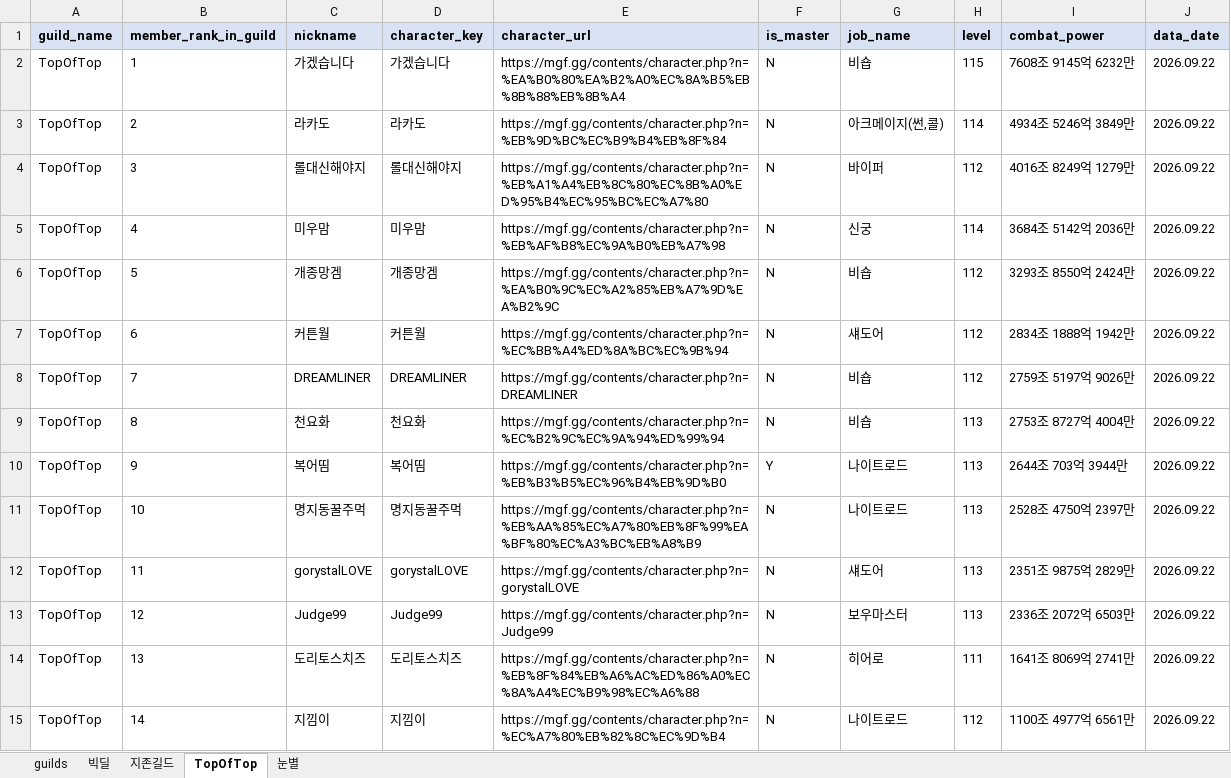
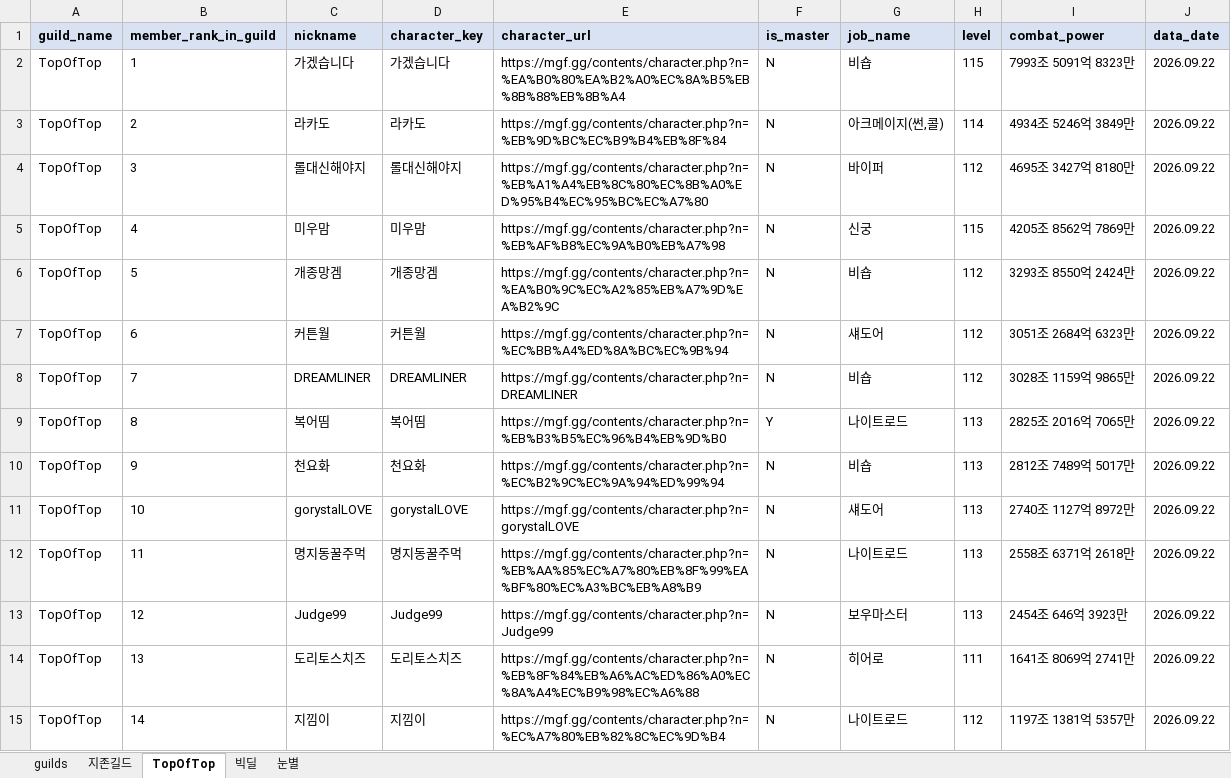
Before and after one commit to pogas/mgf_guild_match, an Excel workbook: reports/빅딜/빅딜_league_mgf_report.xlsx, sheet TopOfTop, drawn as a sheet; only a part is shown; values as stored, in another font and other column widths than the file's, no borders; the diff covers the shown part only; the diff names each change by its address in the sheet, - before the commit and + after, or states it on an @@ line.

```diff
--- a/reports/빅딜/빅딜_league_mgf_report.xlsx (sheet TopOfTop)
+++ b/reports/빅딜/빅딜_league_mgf_report.xlsx (sheet TopOfTop)
@@ sheet tab order changed: guilds | 지존길드 | TopOfTop | 빅딜 | 눈별 @@
-I2 (combat_power): 7608조 9145억 6232만
+I2 (combat_power): 7993조 5091억 8323만
-I4 (combat_power): 4016조 8249억 1279만
+I4 (combat_power): 4695조 3427억 8180만
-H5 (level): 114
+H5 (level): 115
-I5 (combat_power): 3684조 5142억 2036만
+I5 (combat_power): 4205조 8562억 7869만
-I7 (combat_power): 2834조 1888억 1942만
+I7 (combat_power): 3051조 2684억 6323만
-I8 (combat_power): 2759조 5197억 9026만
+I8 (combat_power): 3028조 1159억 9865만
-C9 (nickname): 천요화
+C9 (nickname): 복어띰
-D9 (character_key): 천요화
+D9 (character_key): 복어띰
-E9 (character_url): https://mgf.gg/contents/character.php?n=%EC%B2%9C%EC%9A%94%ED%99%94
+E9 (character_url): https://mgf.gg/contents/character.php?n=%EB%B3%B5%EC%96%B4%EB%9D%B0
-F9 (is_master): N
+F9 (is_master): Y
-G9 (job_name): 비숍
+G9 (job_name): 나이트로드
-I9 (combat_power): 2753조 8727억 4004만
+I9 (combat_power): 2825조 2016억 7065만
-C10 (nickname): 복어띰
+C10 (nickname): 천요화
-D10 (character_key): 복어띰
+D10 (character_key): 천요화
-E10 (character_url): https://mgf.gg/contents/character.php?n=%EB%B3%B5%EC%96%B4%EB%9D%B0
+E10 (character_url): https://mgf.gg/contents/character.php?n=%EC%B2%9C%EC%9A%94%ED%99%94
-F10 (is_master): Y
+F10 (is_master): N
-G10 (job_name): 나이트로드
+G10 (job_name): 비숍
-I10 (combat_power): 2644조 703억 3944만
+I10 (combat_power): 2812조 7489억 5017만
-C11 (nickname): 명지동꿀주먹
+C11 (nickname): gorystalLOVE
-D11 (character_key): 명지동꿀주먹
+D11 (character_key): gorystalLOVE
-E11 (character_url): https://mgf.gg/contents/character.php?n=%EB%AA%85%EC%A7%80%EB%8F%99%EA%BF%80%EC%A3%BC%EB%A8%B9
+E11 (character_url): https://mgf.gg/contents/character.php?n=gorystalLOVE
-G11 (job_name): 나이트로드
+G11 (job_name): 섀도어
-I11 (combat_power): 2528조 4750억 2397만
+I11 (combat_power): 2740조 1127억 8972만
-C12 (nickname): gorystalLOVE
+C12 (nickname): 명지동꿀주먹
-D12 (character_key): gorystalLOVE
+D12 (character_key): 명지동꿀주먹
-E12 (character_url): https://mgf.gg/contents/character.php?n=gorystalLOVE
+E12 (character_url): https://mgf.gg/contents/character.php?n=%EB%AA%85%EC%A7%80%EB%8F%99%EA%BF%80%EC%A3%BC%EB%A8%B9
-G12 (job_name): 섀도어
+G12 (job_name): 나이트로드
-I12 (combat_power): 2351조 9875억 2829만
+I12 (combat_power): 2558조 6371억 2618만
-I13 (combat_power): 2336조 2072억 6503만
+I13 (combat_power): 2454조 646억 3923만
-I15 (combat_power): 1100조 4977억 6561만
+I15 (combat_power): 1197조 1381억 5357만
```
Also changed, not shown: 58 edited cells elsewhere in this sheet, sheet 빅딜, sheet 눈별, sheet 지존길드, sheet guilds, reports/빅딜/빅딜_training_mgf_report.xlsx, reports/셀린느/셀린느_league_mgf_report.xlsx, 36 other files.
